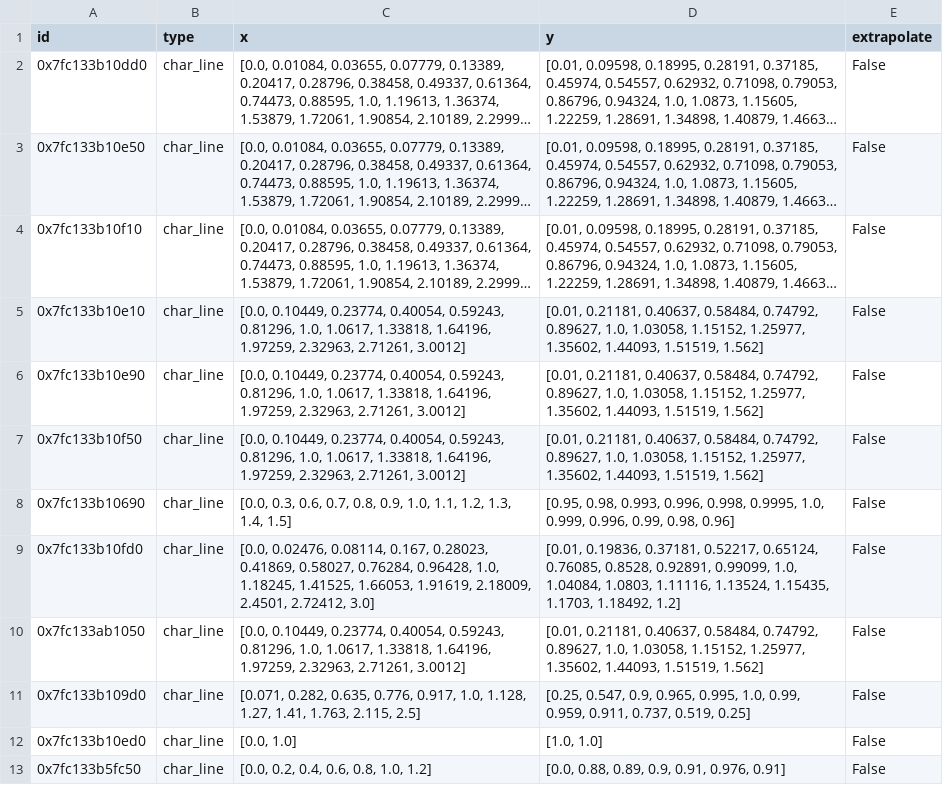
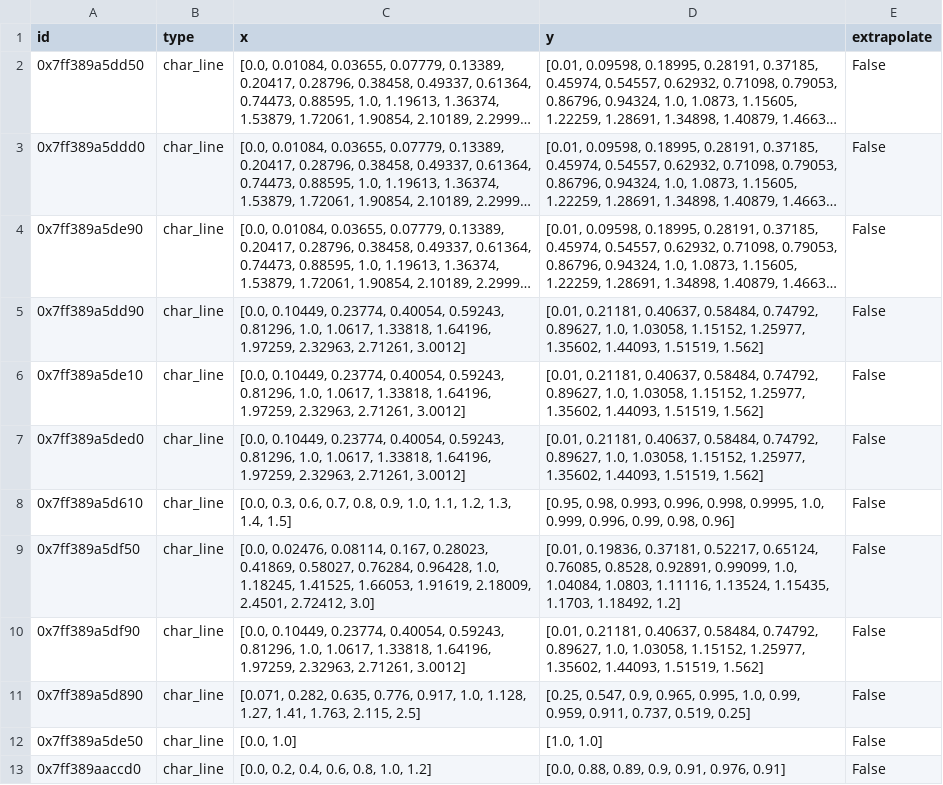
Before and after one commit to ChaofanChen/ORCSimulator, a CSV file: power_generation_with_low_T/comps/char_line.csv, drawn as a sheet; long unchanged cells end in …; the diff names each change by its address in the sheet, - before the commit and + after, or states it on an @@ line.

```diff
--- a/power_generation_with_low_T/comps/char_line.csv
+++ b/power_generation_with_low_T/comps/char_line.csv
-A2 (id): 0x7fc133b10dd0
+A2 (id): 0x7ff389a5dd50
-A3 (id): 0x7fc133b10e50
+A3 (id): 0x7ff389a5ddd0
-A4 (id): 0x7fc133b10f10
+A4 (id): 0x7ff389a5de90
-A5 (id): 0x7fc133b10e10
+A5 (id): 0x7ff389a5dd90
-A6 (id): 0x7fc133b10e90
+A6 (id): 0x7ff389a5de10
-A7 (id): 0x7fc133b10f50
+A7 (id): 0x7ff389a5ded0
-A8 (id): 0x7fc133b10690
+A8 (id): 0x7ff389a5d610
-A9 (id): 0x7fc133b10fd0
+A9 (id): 0x7ff389a5df50
-A10 (id): 0x7fc133ab1050
+A10 (id): 0x7ff389a5df90
-A11 (id): 0x7fc133b109d0
+A11 (id): 0x7ff389a5d890
-A12 (id): 0x7fc133b10ed0
+A12 (id): 0x7ff389a5de50
-A13 (id): 0x7fc133b5fc50
+A13 (id): 0x7ff389aaccd0
```
Also changed, not shown: power_generation_with_low_T/comps/condenser.csv, power_generation_with_low_T/comps/heat_exchanger.csv, 5 other files.
